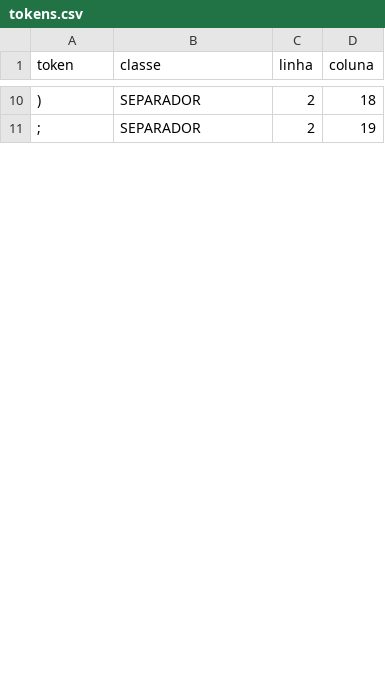
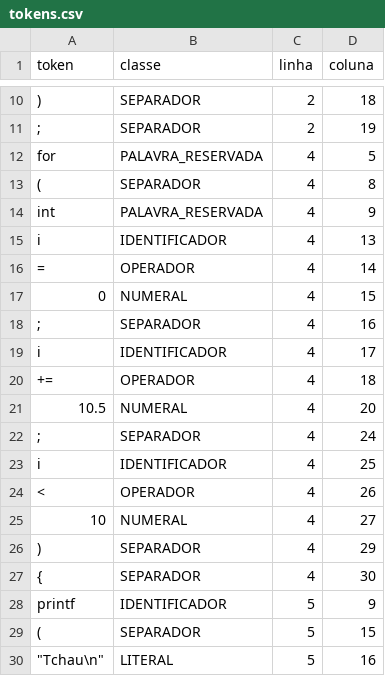
Before and after one commit to MateusoBrito/c-compiler, a CSV file: tokens.csv, drawn as a sheet; only a part is shown, gaps mark what is left out; the diff covers the shown part only; the diff names each change by its address in the sheet, - before the commit and + after, or states it on an @@ line.

```diff
--- a/tokens.csv
+++ b/tokens.csv
+row 12: for | PALAVRA_RESERVADA | 4 | 5
+row 13: ( | SEPARADOR | 4 | 8
+row 14: int | PALAVRA_RESERVADA | 4 | 9
+row 15: i | IDENTIFICADOR | 4 | 13
+row 16: = | OPERADOR | 4 | 14
+row 17: 0 | NUMERAL | 4 | 15
+row 18: ; | SEPARADOR | 4 | 16
+row 19: i | IDENTIFICADOR | 4 | 17
+row 20: += | OPERADOR | 4 | 18
+row 21: 10.5 | NUMERAL | 4 | 20
+row 22: ; | SEPARADOR | 4 | 24
+row 23: i | IDENTIFICADOR | 4 | 25
+row 24: < | OPERADOR | 4 | 26
+row 25: 10 | NUMERAL | 4 | 27
+row 26: ) | SEPARADOR | 4 | 29
+row 27: { | SEPARADOR | 4 | 30
+row 28: printf | IDENTIFICADOR | 5 | 9
+row 29: ( | SEPARADOR | 5 | 15
+row 30: "Tchau\n" | LITERAL | 5 | 16
```
Also changed, not shown: 5 added rows, 5 removed rows and 4 edited cells elsewhere in this file, 7 other files.
